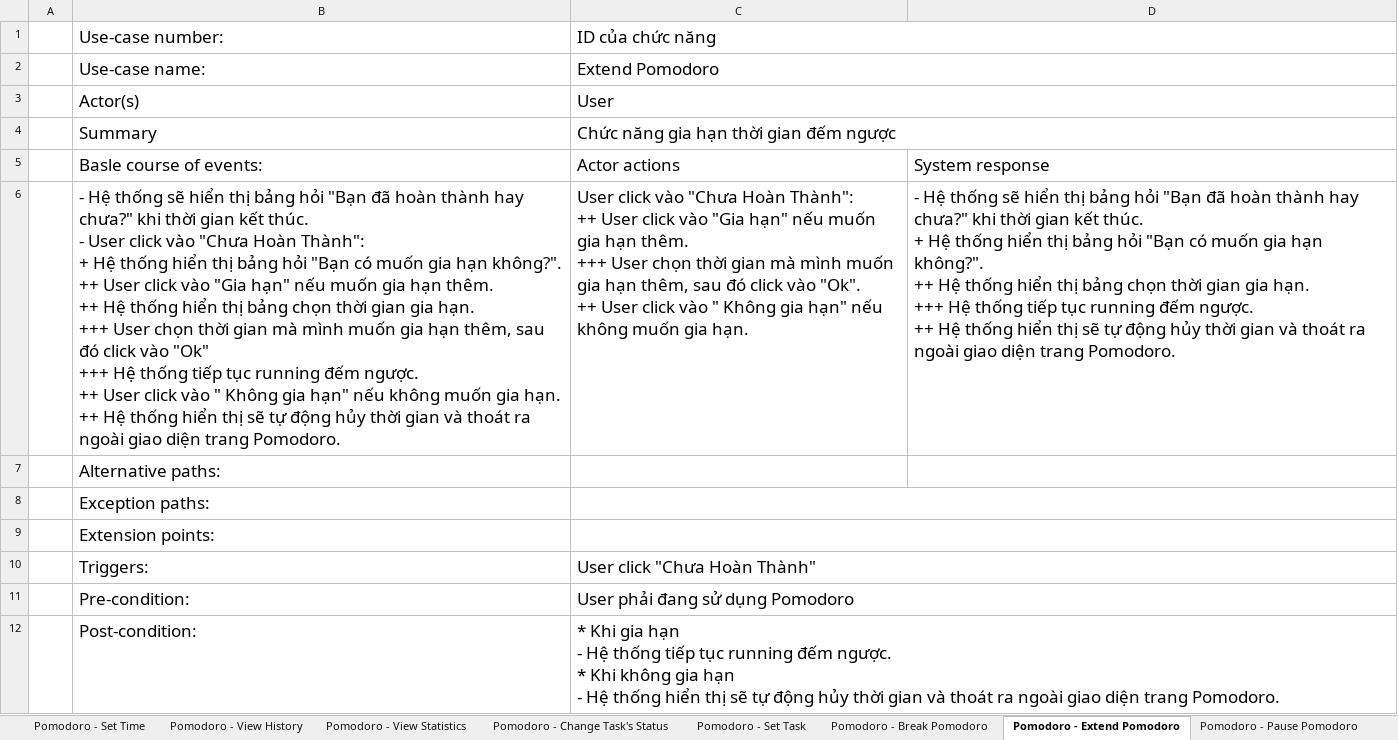
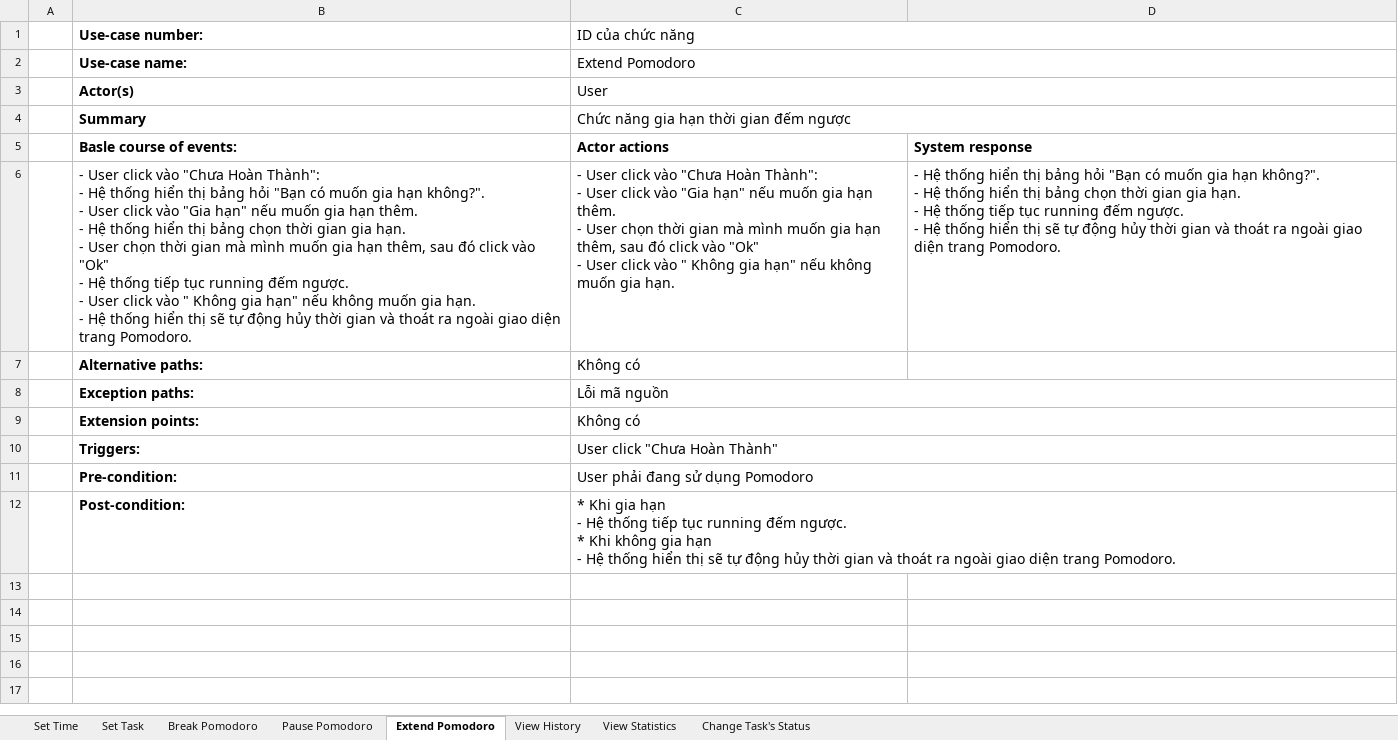
Before and after one commit to Merevoli-DatLuu/To-Do-App, an Excel workbook: ToDoApp-Doc/Document/Diagram/UseCase/Pomodoro/Pomodoro.xlsx, sheet Extend Pomodoro, drawn as a sheet; values as stored, in another font and other column widths than the file's, no borders; charts and pictures not drawn; removed rows and columns are numbered as before the commit, all else as after; ↵ is a line break in a cell; the diff names each change by its address in the sheet, - before the commit and + after, or states it on an @@ line.

Commit message:
[Modified] : Modified Pomodoro Specification

```diff
--- a/ToDoApp-Doc/Document/Diagram/UseCase/Pomodoro/Pomodoro.xlsx (sheet Extend Pomodoro)
+++ b/ToDoApp-Doc/Document/Diagram/UseCase/Pomodoro/Pomodoro.xlsx (sheet Extend Pomodoro)
-sheet tab: Pomodoro - Set Time
+sheet tab: Set Time
-sheet tab: Pomodoro - View History
+sheet tab: View History
-sheet tab: Pomodoro - View Statistics
+sheet tab: View Statistics
-sheet tab: Pomodoro - Change Task's Status
+sheet tab: Change Task's Status
-sheet tab: Pomodoro - Set Task
+sheet tab: Set Task
-sheet tab: Pomodoro - Break Pomodoro
+sheet tab: Break Pomodoro
-sheet tab: Pomodoro - Extend Pomodoro
+sheet tab: Extend Pomodoro
-sheet tab: Pomodoro - Pause Pomodoro
+sheet tab: Pause Pomodoro
@@ sheet tab order changed: Set Time | Set Task | Break Pomodoro | Pause Pomodoro | Extend Pomodoro | View History | View Statistics | Change Task's Status @@
-B1:B4 bold: off
+B1:B4 bold: on
@@ B1:C4 text size: smaller @@
-B5:D5 bold: off
+B5:D5 bold: on, text size: smaller
-row 6:  | - Hệ thống sẽ hiển thị bảng hỏi "Bạn đã hoàn thành hay chưa?" khi thời gian kết thúc. ↵ - User click vào "Chưa Hoàn Thành": ↵ + Hệ thống hiển thị bảng hỏi "Bạn có muốn gia hạn không?". ↵ ++ User click vào "Gia hạn" nếu muốn gia hạn thêm. ↵ ++ Hệ thống hiển thị bảng chọn thời gian gia hạn. ↵ +++ User chọn thời gian mà mình muốn gia hạn thêm, sau đó click vào "Ok" ↵ +++ Hệ thống tiếp tục running đếm ngược. ↵ ++ User click vào " Không gia hạn" nếu không muốn gia hạn. ↵ ++ Hệ thống hiển thị sẽ tự động hủy thời gian và thoát ra ngoài giao diện trang Pomodoro. | User click vào "Chưa Hoàn Thành": ↵ ++ User click vào "Gia hạn" nếu muốn gia hạn thêm. ↵ +++ User chọn thời gian mà mình muốn gia hạn thêm, sau đó click vào "Ok". ↵ ++ User click vào " Không gia hạn" nếu không muốn gia hạn. | - Hệ thống sẽ hiển thị bảng hỏi "Bạn đã hoàn thành hay chưa?" khi thời gian kết thúc. ↵ + Hệ thống hiển thị bảng hỏi "Bạn có muốn gia hạn không?". ↵ ++ Hệ thống hiển thị bảng chọn thời gian gia hạn. ↵ +++ Hệ thống tiếp tục running đếm ngược. ↵ ++ Hệ thống hiển thị sẽ tự động hủy thời gian và thoát ra ngoài giao diện trang Pomodoro.
+row 6:  | - User click vào "Chưa Hoàn Thành": ↵ - Hệ thống hiển thị bảng hỏi "Bạn có muốn gia hạn không?". ↵ - User click vào "Gia hạn" nếu muốn gia hạn thêm. ↵ - Hệ thống hiển thị bảng chọn thời gian gia hạn. ↵ - User chọn thời gian mà mình muốn gia hạn thêm, sau đó click vào "Ok" ↵ - Hệ thống tiếp tục running đếm ngược. ↵ - User click vào " Không gia hạn" nếu không muốn gia hạn. ↵ - Hệ thống hiển thị sẽ tự động hủy thời gian và thoát ra ngoài giao diện trang Pomodoro. | - User click vào "Chưa Hoàn Thành": ↵ - User click vào "Gia hạn" nếu muốn gia hạn thêm. ↵ - User chọn thời gian mà mình muốn gia hạn thêm, sau đó click vào "Ok" ↵ - User click vào " Không gia hạn" nếu không muốn gia hạn. | - Hệ thống hiển thị bảng hỏi "Bạn có muốn gia hạn không?". ↵ - Hệ thống hiển thị bảng chọn thời gian gia hạn. ↵ - Hệ thống tiếp tục running đếm ngược. ↵ - Hệ thống hiển thị sẽ tự động hủy thời gian và thoát ra ngoài giao diện trang Pomodoro.
-B7:B12 bold: off
+B7:B12 bold: on
@@ B7:B9 text size: smaller @@
-C7 (ID của chức năng): (empty)
+C7 (ID của chức năng): Không có
-C8 (ID của chức năng): (empty)
+C8 (ID của chức năng): Lỗi mã nguồn
-C9 (ID của chức năng): (empty)
+C9 (ID của chức năng): Không có
@@ B10:C12 text size: smaller @@
```
Also changed, not shown: sheet Set Task, sheet Pause Pomodoro, sheet Set Time, sheet Change Task's Status, sheet Break Pomodoro, sheet View History, 1 more sheet, hidden cells, charts or pictures.
